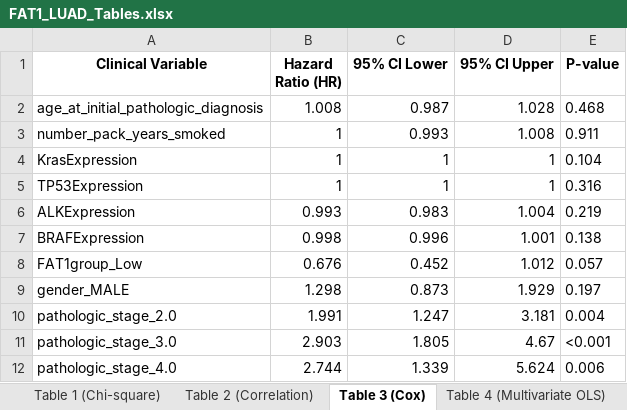
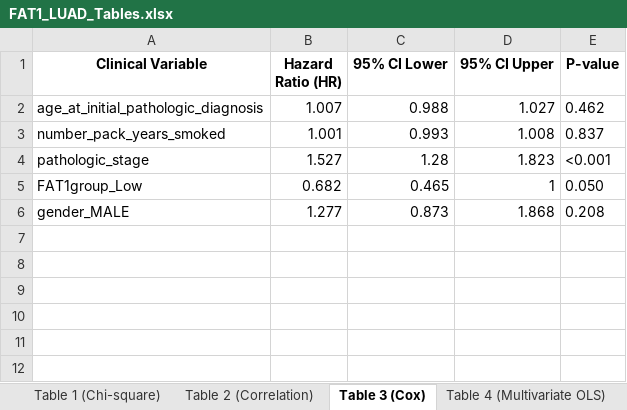
Before and after one commit to ahn2747/cancer_analysis, an Excel workbook: result/FAT1_LUAD_Tables.xlsx, sheet Table 3 (Cox), drawn as a sheet; values as stored, in another font and other column widths than the file's, no borders; removed rows and columns are numbered as before the commit, all else as after; the diff names each change by its address in the sheet, - before the commit and + after, or states it on an @@ line.

```diff
--- a/result/FAT1_LUAD_Tables.xlsx (sheet Table 3 (Cox))
+++ b/result/FAT1_LUAD_Tables.xlsx (sheet Table 3 (Cox))
-B2 (Hazard Ratio (HR)): 1.008
+B2 (Hazard Ratio (HR)): 1.007
-C2 (95% CI Lower): 0.987
+C2 (95% CI Lower): 0.988
-D2 (95% CI Upper): 1.028
+D2 (95% CI Upper): 1.027
-E2 (P-value): 0.468
+E2 (P-value): 0.462
-B3 (Hazard Ratio (HR)): 1
+B3 (Hazard Ratio (HR)): 1.001
-E3 (P-value): 0.911
+E3 (P-value): 0.837
-row 4: KrasExpression | 1 | 1 | 1 | 0.104
-row 5: TP53Expression | 1 | 1 | 1 | 0.316
-row 6: ALKExpression | 0.993 | 0.983 | 1.004 | 0.219
-row 7: BRAFExpression | 0.998 | 0.996 | 1.001 | 0.138
+row 4: pathologic_stage | 1.527 | 1.28 | 1.823 | <0.001
-B5 (Hazard Ratio (HR)): 0.676
+B5 (Hazard Ratio (HR)): 0.682
-C5 (95% CI Lower): 0.452
+C5 (95% CI Lower): 0.465
-D5 (95% CI Upper): 1.012
+D5 (95% CI Upper): 1
-E5 (P-value): 0.057
+E5 (P-value): 0.050
-B6 (Hazard Ratio (HR)): 1.298
+B6 (Hazard Ratio (HR)): 1.277
-D6 (95% CI Upper): 1.929
+D6 (95% CI Upper): 1.868
-E6 (P-value): 0.197
+E6 (P-value): 0.208
-row 10: pathologic_stage_2.0 | 1.991 | 1.247 | 3.181 | 0.004
-row 11: pathologic_stage_3.0 | 2.903 | 1.805 | 4.67 | <0.001
-row 12: pathologic_stage_4.0 | 2.744 | 1.339 | 5.624 | 0.006
```
Also changed, not shown: result/FAT1_LUSC_Tables.xlsx, 8 other files.
